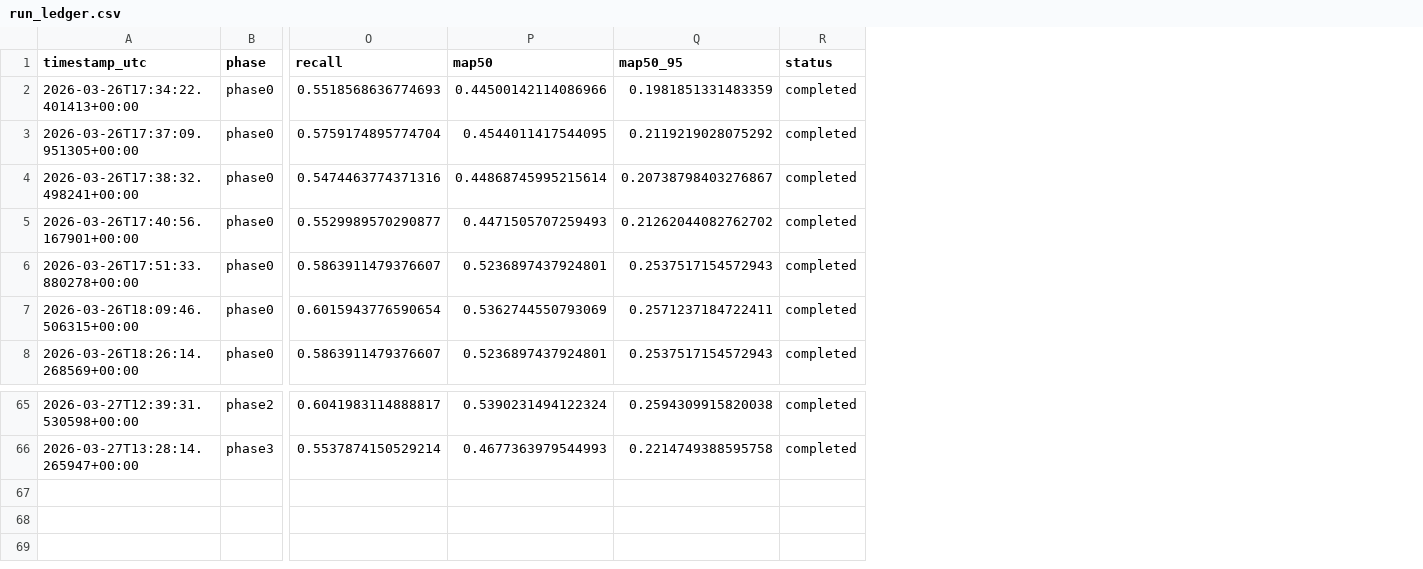
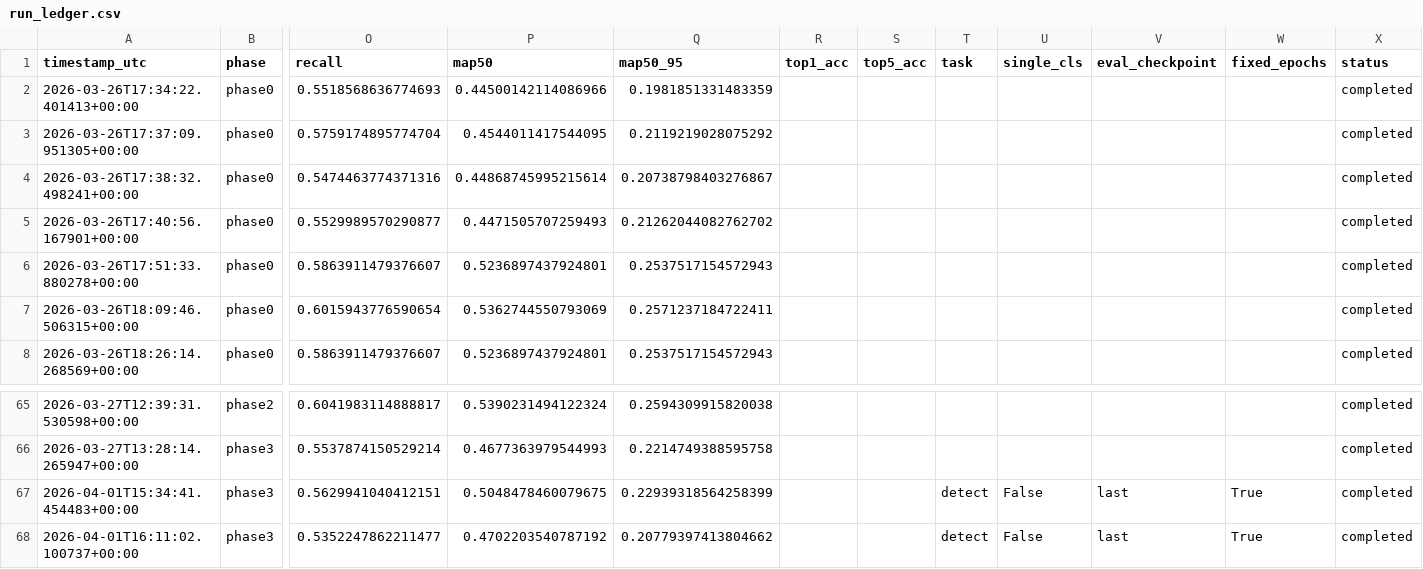
Before and after one commit to muhammad-zainal-muttaqin/brand-new-yolo, a CSV file: outputs/reports/run_ledger.csv, drawn as a sheet; only a part is shown, gaps mark what is left out; rows hold the shown columns only; the diff names each change by its address in the sheet, - before the commit and + after, or states it on an @@ line.

Commit message:
phase3: add p3os_yolov8s_640_s42_e60fix

```diff
--- a/outputs/reports/run_ledger.csv
+++ b/outputs/reports/run_ledger.csv
+column R (top1_acc), empty
+column S (top5_acc), empty
+column T (task), empty
+column U (single_cls), empty
+column V (eval_checkpoint), empty
+column W (fixed_epochs), empty
+row 67: 2026-04-01T15:34:41.454483+00:00 | phase3 | 0.5629941040412151 | 0.5048478460079675 | 0.22939318564258399 |  |  | detect | False | last | True | completed
+row 68: 2026-04-01T16:11:02.100737+00:00 | phase3 | 0.5352247862211477 | 0.4702203540787192 | 0.20779397413804662 |  |  | detect | False | last | True | completed
```
Also changed, not shown: 32 other files.
